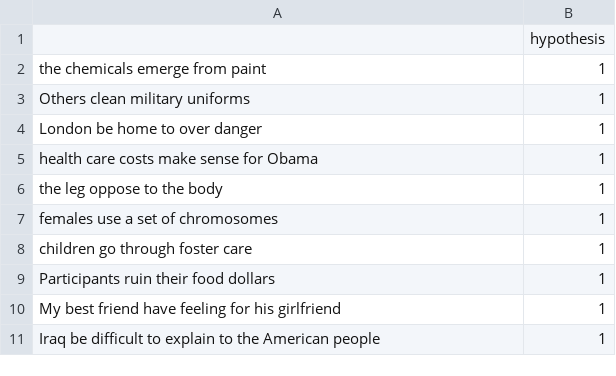
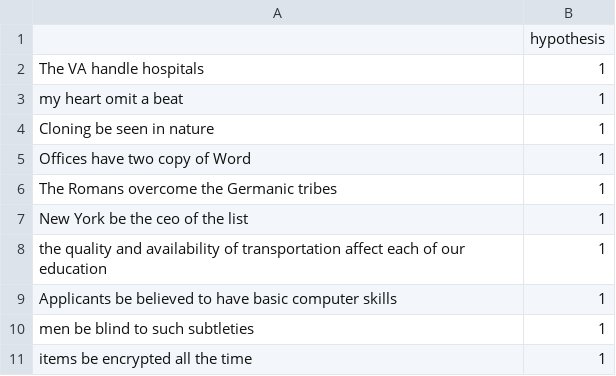
Before and after one commit to simulacrum6/arid, a CSV file: resources/output/top10s/zeichner_top10_hypothesis.csv, drawn as a sheet.

```diff
--- a/resources/output/top10s/zeichner_top10_hypothesis.csv
+++ b/resources/output/top10s/zeichner_top10_hypothesis.csv
@@ -1,11 +1,11 @@
 ,hypothesis
-the chemicals emerge from paint,1
-Others clean military uniforms,1
-London be home to over danger,1
-health care costs make sense for Obama,1
-the leg oppose to the body,1
-females use a set of chromosomes,1
-children go through foster care,1
-Participants ruin their food dollars,1
-My best friend have feeling for his girlfriend,1
-Iraq be difficult to explain to the American people,1
+The VA handle hospitals,1
+my heart omit a beat,1
+Cloning be seen in nature,1
+Offices have two copy of Word,1
+The Romans overcome the Germanic tribes,1
+New York be the ceo of the list,1
+the quality and availability of transportation affect each of our education,1
+Applicants be believed to have basic computer skills,1
+men be blind to such subtleties,1
+items be encrypted all the time,1
```
Also changed, not shown: resources/output/daganlevy_top10_shared_predicates(templateview).csv, resources/output/top10s/daganlevy_top10_hypothesis.csv, 19 other files.
